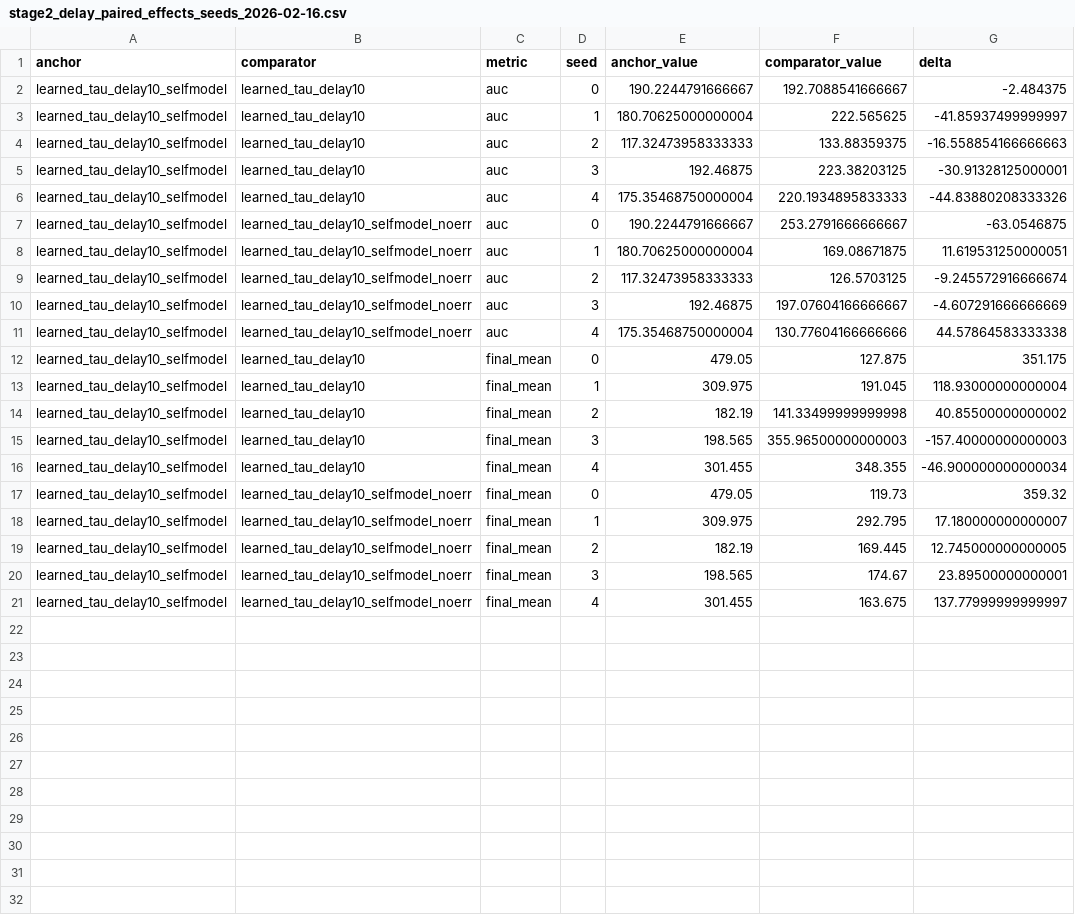
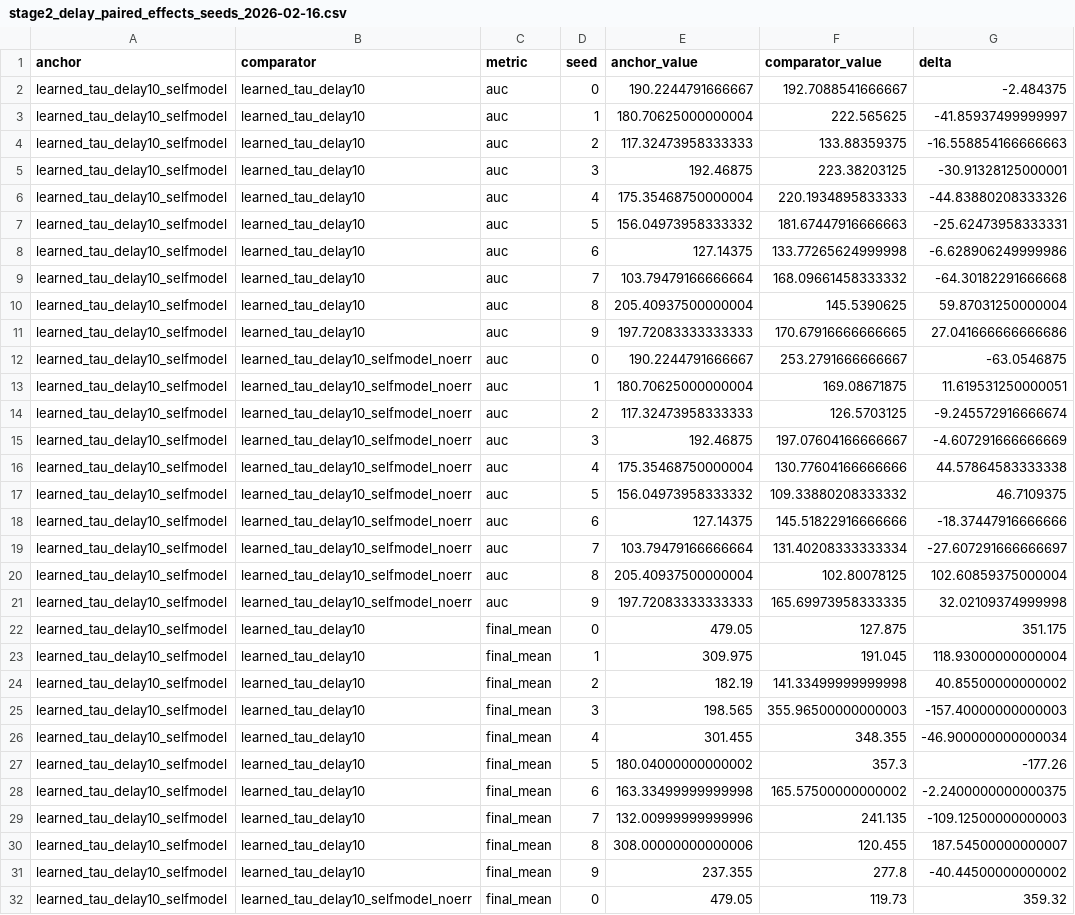
Before and after one commit to maruyamakoju/internal-time, a CSV file: docs/stage2_delay_paired_effects_seeds_2026-02-16.csv, drawn as a sheet; only a part is shown; the shorter side is filled out with more unchanged rows; the diff covers the shown part only.

```diff
--- a/docs/stage2_delay_paired_effects_seeds_2026-02-16.csv
+++ b/docs/stage2_delay_paired_effects_seeds_2026-02-16.csv
@@ -6,2 +6,7 @@ learned_tau_delay10_selfmodel,learned_tau_delay10,auc,3,192.46875,223.38203125,-
 learned_tau_delay10_selfmodel,learned_tau_delay10,auc,4,175.35468750000004,220.1934895833333,-44.83880208333326
+learned_tau_delay10_selfmodel,learned_tau_delay10,auc,5,156.04973958333332,181.67447916666663,-25.62473958333331
+learned_tau_delay10_selfmodel,learned_tau_delay10,auc,6,127.14375,133.77265624999998,-6.628906249999986
+learned_tau_delay10_selfmodel,learned_tau_delay10,auc,7,103.79479166666664,168.09661458333332,-64.30182291666668
+learned_tau_delay10_selfmodel,learned_tau_delay10,auc,8,205.40937500000004,145.5390625,59.87031250000004
+learned_tau_delay10_selfmodel,learned_tau_delay10,auc,9,197.72083333333333,170.67916666666665,27.041666666666686
 learned_tau_delay10_selfmodel,learned_tau_delay10_selfmodel_noerr,auc,0,190.2244791666667,253.2791666666667,-63.0546875
@@ -11,2 +16,7 @@ learned_tau_delay10_selfmodel,learned_tau_delay10_selfmodel_noerr,auc,3,192.4687
 learned_tau_delay10_selfmodel,learned_tau_delay10_selfmodel_noerr,auc,4,175.35468750000004,130.77604166666666,44.57864583333338
+learned_tau_delay10_selfmodel,learned_tau_delay10_selfmodel_noerr,auc,5,156.04973958333332,109.33880208333332,46.7109375
+learned_tau_delay10_selfmodel,learned_tau_delay10_selfmodel_noerr,auc,6,127.14375,145.51822916666666,-18.37447916666666
+learned_tau_delay10_selfmodel,learned_tau_delay10_selfmodel_noerr,auc,7,103.79479166666664,131.40208333333334,-27.607291666666697
+learned_tau_delay10_selfmodel,learned_tau_delay10_selfmodel_noerr,auc,8,205.40937500000004,102.80078125,102.60859375000004
+learned_tau_delay10_selfmodel,learned_tau_delay10_selfmodel_noerr,auc,9,197.72083333333333,165.69973958333335,32.02109374999998
 learned_tau_delay10_selfmodel,learned_tau_delay10,final_mean,0,479.05,127.875,351.175
@@ -16,2 +26,7 @@ learned_tau_delay10_selfmodel,learned_tau_delay10,final_mean,3,198.565,355.96500
 learned_tau_delay10_selfmodel,learned_tau_delay10,final_mean,4,301.455,348.355,-46.900000000000034
+learned_tau_delay10_selfmodel,learned_tau_delay10,final_mean,5,180.04000000000002,357.3,-177.26
+learned_tau_delay10_selfmodel,learned_tau_delay10,final_mean,6,163.33499999999998,165.57500000000002,-2.2400000000000375
+learned_tau_delay10_selfmodel,learned_tau_delay10,final_mean,7,132.00999999999996,241.135,-109.12500000000003
+learned_tau_delay10_selfmodel,learned_tau_delay10,final_mean,8,308.00000000000006,120.455,187.54500000000007
+learned_tau_delay10_selfmodel,learned_tau_delay10,final_mean,9,237.355,277.8,-40.44500000000002
 learned_tau_delay10_selfmodel,learned_tau_delay10_selfmodel_noerr,final_mean,0,479.05,119.73,359.32
```
Also changed, not shown: 5 added rows elsewhere in this file, docs/stage2_delay_paired_effects_2026-02-16.csv, docs/stage2_delay_sweep_summary_2026-02-16.csv, 3 other files.
